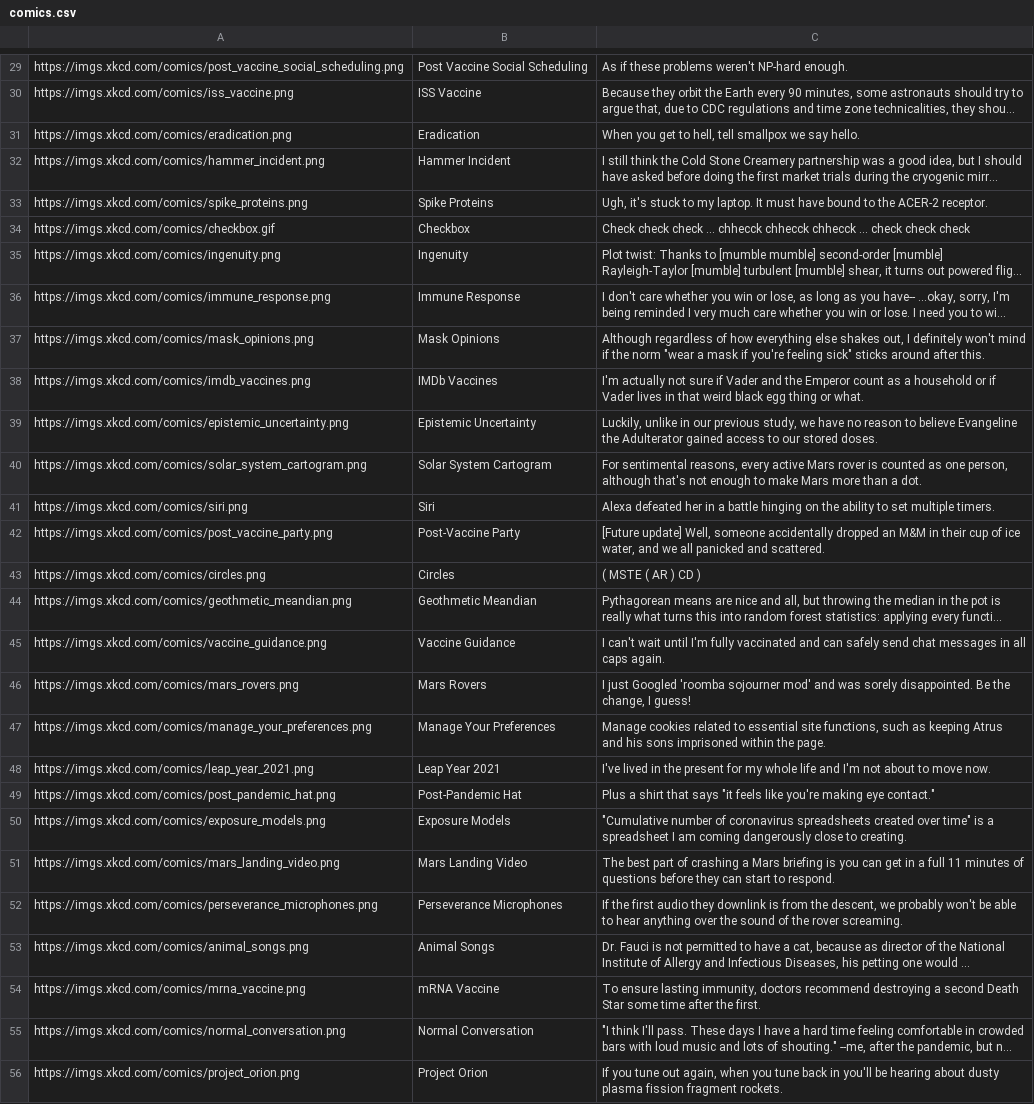
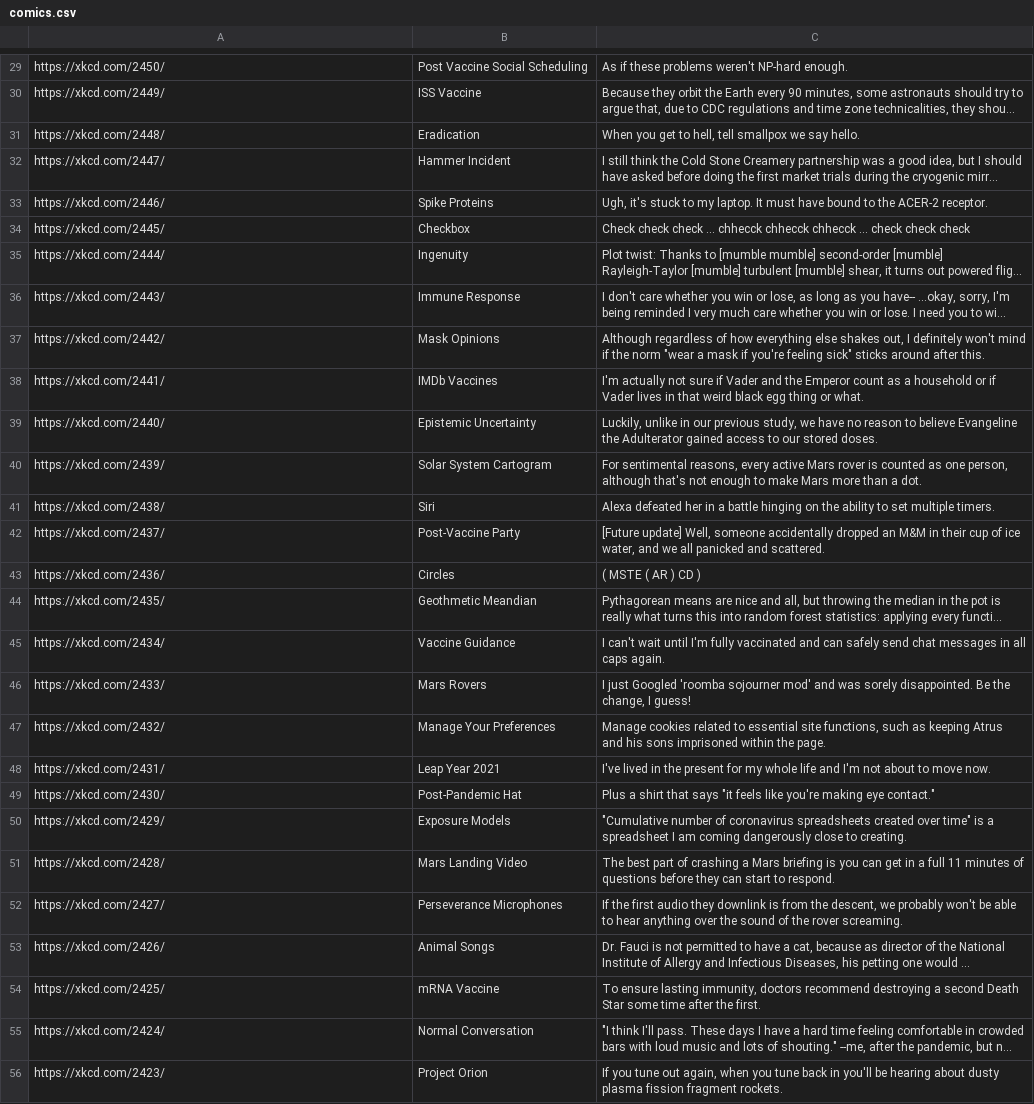
Before and after one commit to BlankOSmaxOS/minigoogle, a CSV file: src/main/resources/comics.csv, drawn as a sheet; only a part is shown, gaps mark what is left out; long unchanged cells end in …; the diff covers the shown part only; the diff names each change by its address in the sheet, - before the commit and + after, or states it on an @@ line.

```diff
--- a/src/main/resources/comics.csv
+++ b/src/main/resources/comics.csv
-A29: https://imgs.xkcd.com/comics/post_vaccine_social_scheduling.png
+A29: https://xkcd.com/2450/
-A30: https://imgs.xkcd.com/comics/iss_vaccine.png
+A30: https://xkcd.com/2449/
-A31: https://imgs.xkcd.com/comics/eradication.png
+A31: https://xkcd.com/2448/
-A32: https://imgs.xkcd.com/comics/hammer_incident.png
+A32: https://xkcd.com/2447/
-A33: https://imgs.xkcd.com/comics/spike_proteins.png
+A33: https://xkcd.com/2446/
-A34: https://imgs.xkcd.com/comics/checkbox.gif
+A34: https://xkcd.com/2445/
-A35: https://imgs.xkcd.com/comics/ingenuity.png
+A35: https://xkcd.com/2444/
-A36: https://imgs.xkcd.com/comics/immune_response.png
+A36: https://xkcd.com/2443/
-A37: https://imgs.xkcd.com/comics/mask_opinions.png
+A37: https://xkcd.com/2442/
-A38: https://imgs.xkcd.com/comics/imdb_vaccines.png
+A38: https://xkcd.com/2441/
-A39: https://imgs.xkcd.com/comics/epistemic_uncertainty.png
+A39: https://xkcd.com/2440/
-A40: https://imgs.xkcd.com/comics/solar_system_cartogram.png
+A40: https://xkcd.com/2439/
-A41: https://imgs.xkcd.com/comics/siri.png
+A41: https://xkcd.com/2438/
-A42: https://imgs.xkcd.com/comics/post_vaccine_party.png
+A42: https://xkcd.com/2437/
-A43: https://imgs.xkcd.com/comics/circles.png
+A43: https://xkcd.com/2436/
-A44: https://imgs.xkcd.com/comics/geothmetic_meandian.png
+A44: https://xkcd.com/2435/
-A45: https://imgs.xkcd.com/comics/vaccine_guidance.png
+A45: https://xkcd.com/2434/
-A46: https://imgs.xkcd.com/comics/mars_rovers.png
+A46: https://xkcd.com/2433/
-A47: https://imgs.xkcd.com/comics/manage_your_preferences.png
+A47: https://xkcd.com/2432/
-A48: https://imgs.xkcd.com/comics/leap_year_2021.png
+A48: https://xkcd.com/2431/
-A49: https://imgs.xkcd.com/comics/post_pandemic_hat.png
+A49: https://xkcd.com/2430/
-A50: https://imgs.xkcd.com/comics/exposure_models.png
+A50: https://xkcd.com/2429/
-A51: https://imgs.xkcd.com/comics/mars_landing_video.png
+A51: https://xkcd.com/2428/
-A52: https://imgs.xkcd.com/comics/perseverance_microphones.png
+A52: https://xkcd.com/2427/
-A53: https://imgs.xkcd.com/comics/animal_songs.png
+A53: https://xkcd.com/2426/
-A54: https://imgs.xkcd.com/comics/mrna_vaccine.png
+A54: https://xkcd.com/2425/
-A55: https://imgs.xkcd.com/comics/normal_conversation.png
+A55: https://xkcd.com/2424/
-A56: https://imgs.xkcd.com/comics/project_orion.png
+A56: https://xkcd.com/2423/
```
Also changed, not shown: 72 edited cells elsewhere in this file, 1 other file.
